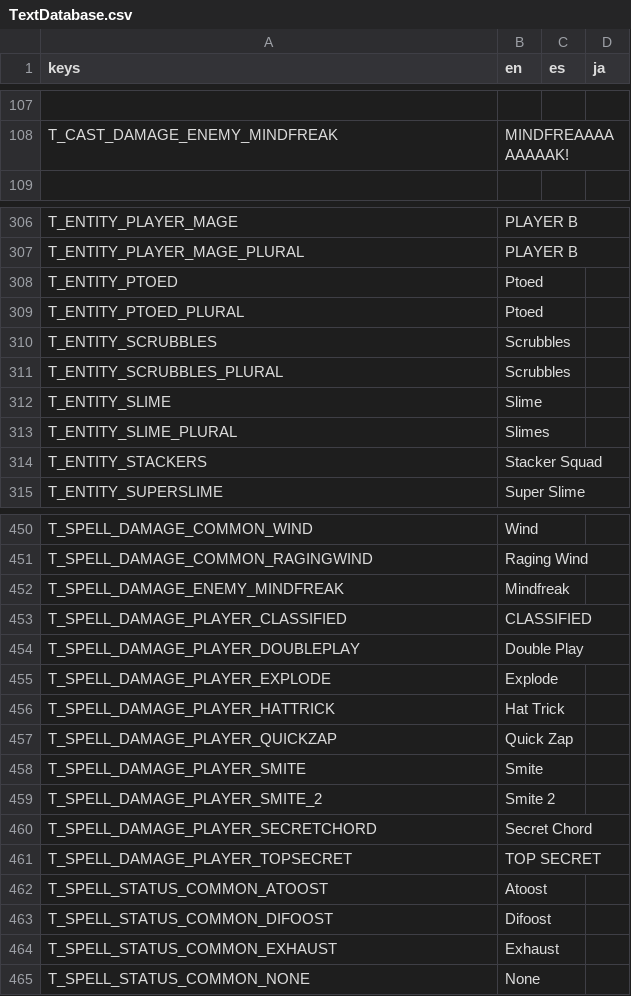
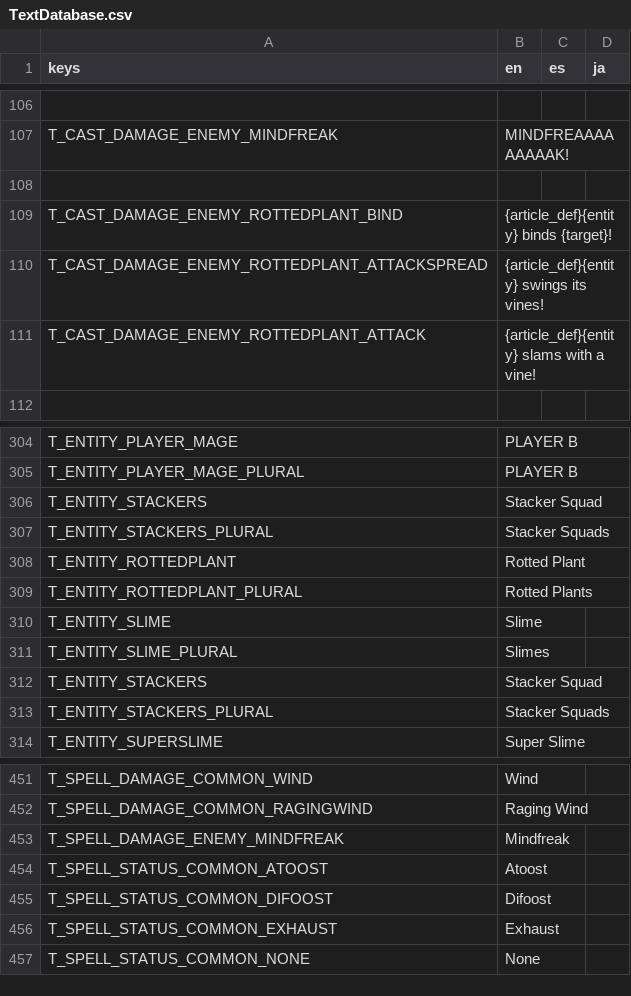
Before and after one commit to Tougon/CopyrightRPG, a CSV file: assets/Localization/TextDatabase.csv, drawn as a sheet; only a part is shown, gaps mark what is left out; removed rows and columns are numbered as before the commit, all else as after; the diff covers the shown part only; the diff names each change by its address in the sheet, - before the commit and + after, or states it on an @@ line.

Commit message:
11-10-25 - Rotted Plant
Added Rotted Plant
Added Tense (boosts defense)
Corrected name key inconsistencies with some learnable spells
Fixed issue where intended target could occasionally be an invalid target, messing up move calculation(s)
EFChangeTarget can now set to the previous target instead of only setting to a randomized target

```diff
--- a/assets/Localization/TextDatabase.csv
+++ b/assets/Localization/TextDatabase.csv
+row 108: (empty)
+row 109: T_CAST_DAMAGE_ENEMY_ROTTEDPLANT_BIND | {article_def}{entity} binds {target}!
+row 110: T_CAST_DAMAGE_ENEMY_ROTTEDPLANT_ATTACKSPREAD | {article_def}{entity} swings its vines!
+row 111: T_CAST_DAMAGE_ENEMY_ROTTEDPLANT_ATTACK | {article_def}{entity} slams with a vine!
-row 308: T_ENTITY_PTOED | Ptoed
-row 309: T_ENTITY_PTOED_PLURAL | Ptoed
-row 310: T_ENTITY_SCRUBBLES | Scrubbles
-row 311: T_ENTITY_SCRUBBLES_PLURAL | Scrubbles
+row 306: T_ENTITY_STACKERS | Stacker Squad
+row 307: T_ENTITY_STACKERS_PLURAL | Stacker Squads
+row 308: T_ENTITY_ROTTEDPLANT | Rotted Plant
+row 309: T_ENTITY_ROTTEDPLANT_PLURAL | Rotted Plants
+row 313: T_ENTITY_STACKERS_PLURAL | Stacker Squads
-row 453: T_SPELL_DAMAGE_PLAYER_CLASSIFIED | CLASSIFIED
-row 454: T_SPELL_DAMAGE_PLAYER_DOUBLEPLAY | Double Play
-row 455: T_SPELL_DAMAGE_PLAYER_EXPLODE | Explode
-row 456: T_SPELL_DAMAGE_PLAYER_HATTRICK | Hat Trick
-row 457: T_SPELL_DAMAGE_PLAYER_QUICKZAP | Quick Zap
-row 458: T_SPELL_DAMAGE_PLAYER_SMITE | Smite
-row 459: T_SPELL_DAMAGE_PLAYER_SMITE_2 | Smite 2
-row 460: T_SPELL_DAMAGE_PLAYER_SECRETCHORD | Secret Chord
-row 461: T_SPELL_DAMAGE_PLAYER_TOPSECRET | TOP SECRET
```
Also changed, not shown: 15 added rows, 19 removed rows and 2 edited cells elsewhere in this file, 18 other files.
